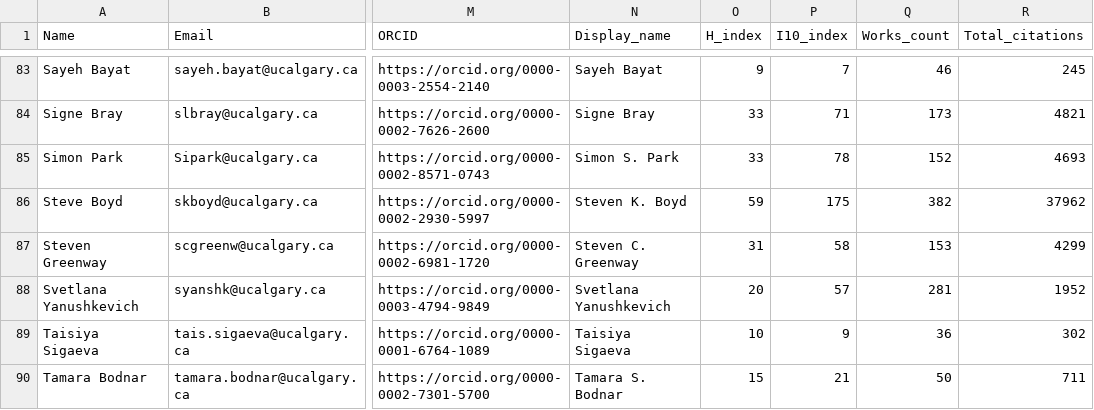
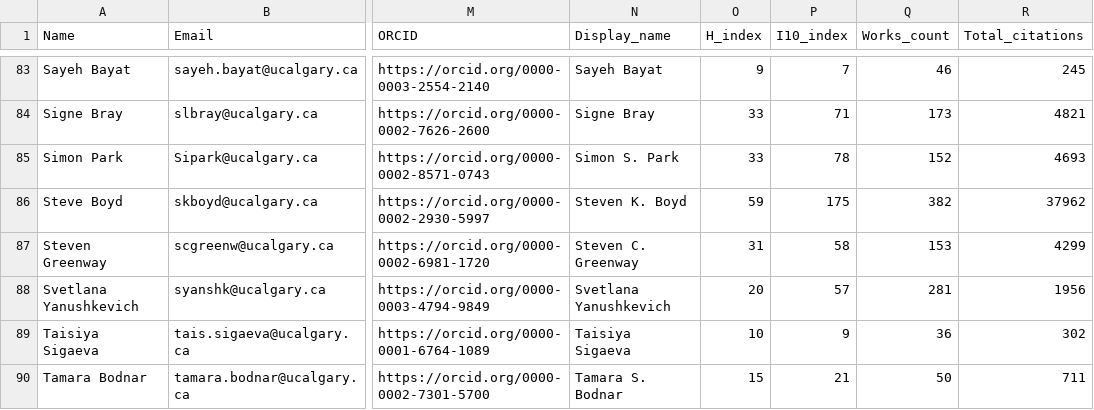
Before and after one commit to ResonanceResearch/OVC_Dashboard, a CSV file: data/roster_with_metrics.csv, drawn as a sheet; only a part is shown, gaps mark what is left out; the diff covers the shown part only; the diff names each change by its address in the sheet, - before the commit and + after, or states it on an @@ line.

```diff
--- a/data/roster_with_metrics.csv
+++ b/data/roster_with_metrics.csv
-R88 (Total_citations): 1952
+R88 (Total_citations): 1956
```
Also changed, not shown: 24 edited cells elsewhere in this file, 4 other files.
